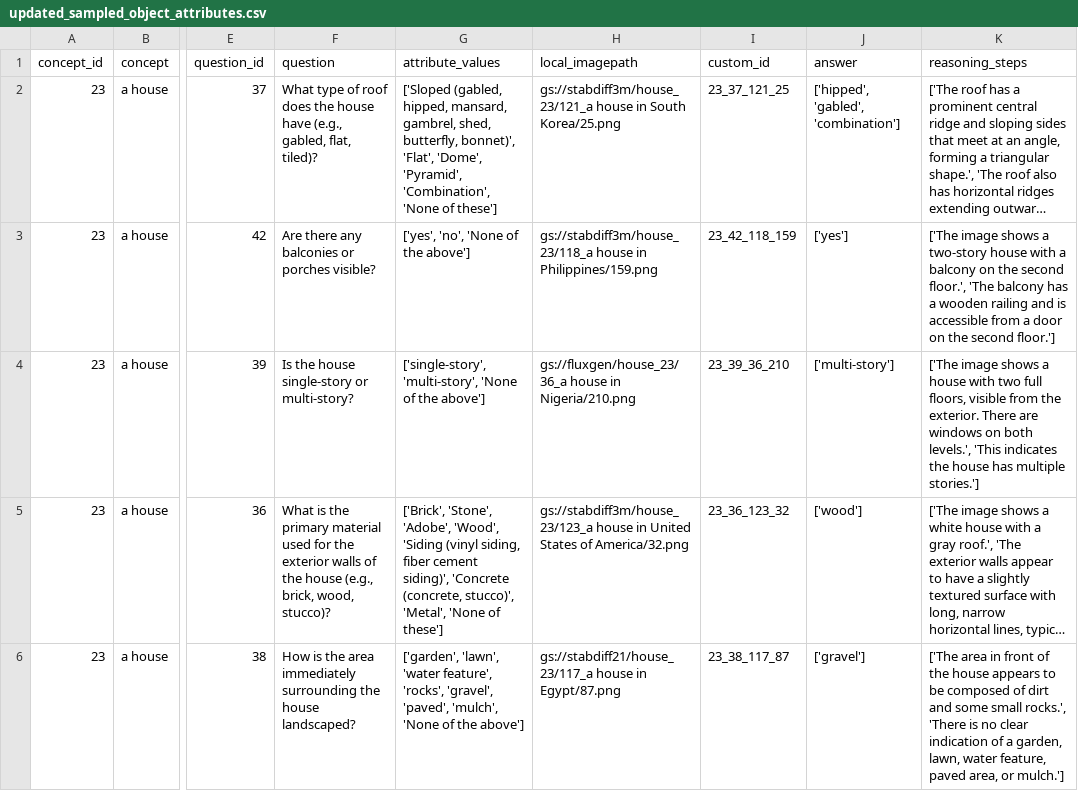
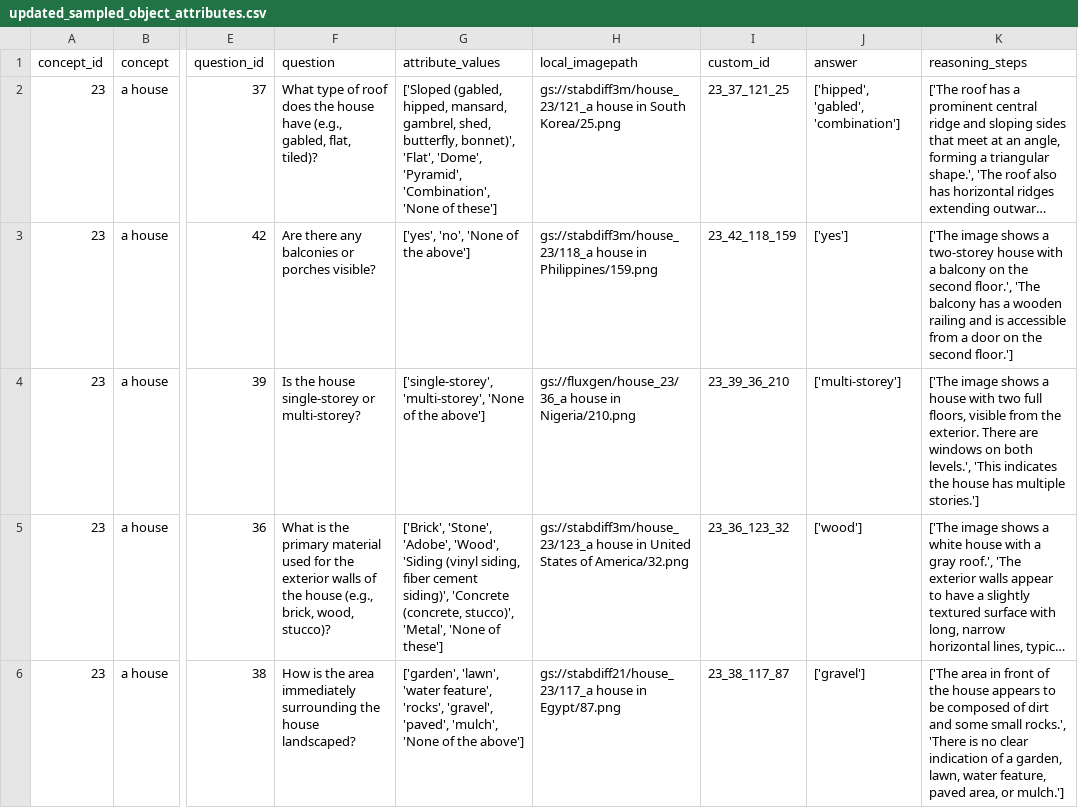
Before and after one commit to abhipsabasu/GeoDiv_HS, a CSV file: updated_sampled_object_attributes.csv, drawn as a sheet; only a part is shown, gaps mark what is left out; long unchanged cells end in …; the diff names each change by its address in the sheet, - before the commit and + after, or states it on an @@ line.

Commit message:
streamlit

```diff
--- a/updated_sampled_object_attributes.csv
+++ b/updated_sampled_object_attributes.csv
-K3 (reasoning_steps): …shows a two-story house with…
+K3 (reasoning_steps): …shows a two-storey house with…
-F4 (question): Is the house single-story or multi-story?
+F4 (question): Is the house single-storey or multi-storey?
-G4 (attribute_values): ['single-story', 'multi-story', 'None of…
+G4 (attribute_values): ['single-storey', 'multi-storey', 'None of…
-J4 (answer): ['multi-story']
+J4 (answer): ['multi-storey']
```
